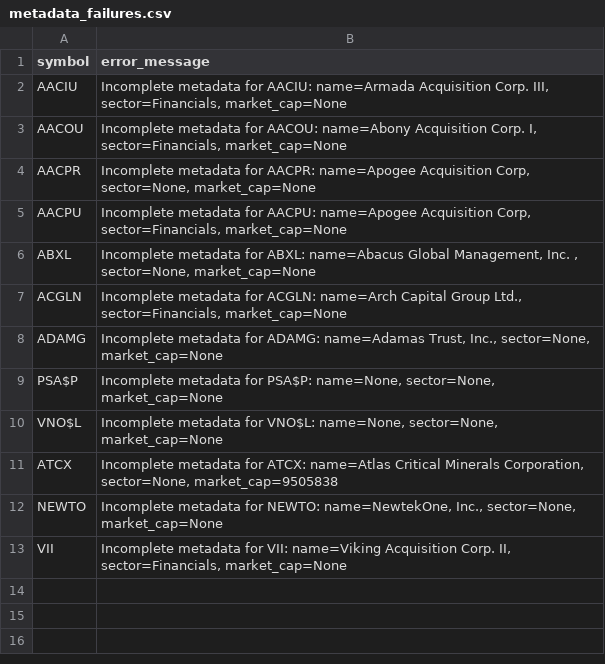
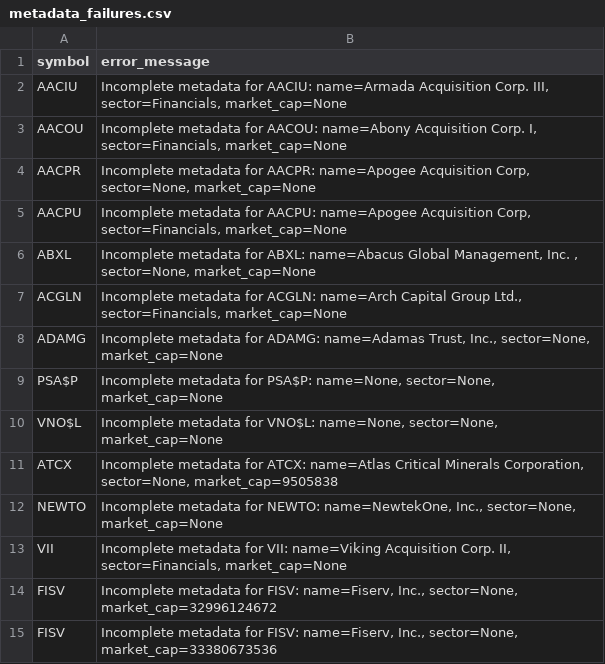
Before and after one commit to yuchild/stock_analytics_v0, a CSV file: data/processed/metadata_failures.csv, drawn as a sheet.

```diff
--- a/data/processed/metadata_failures.csv
+++ b/data/processed/metadata_failures.csv
@@ -13 +13,3 @@ NEWTO,"Incomplete metadata for NEWTO: name=NewtekOne, Inc., sector=None, market_
 VII,"Incomplete metadata for VII: name=Viking Acquisition Corp. II, sector=Financials, market_cap=None"
+FISV,"Incomplete metadata for FISV: name=Fiserv, Inc., sector=None, market_cap=32996124672"
+FISV,"Incomplete metadata for FISV: name=Fiserv, Inc., sector=None, market_cap=33380673536"
```
Also changed, not shown: 35 other files.
